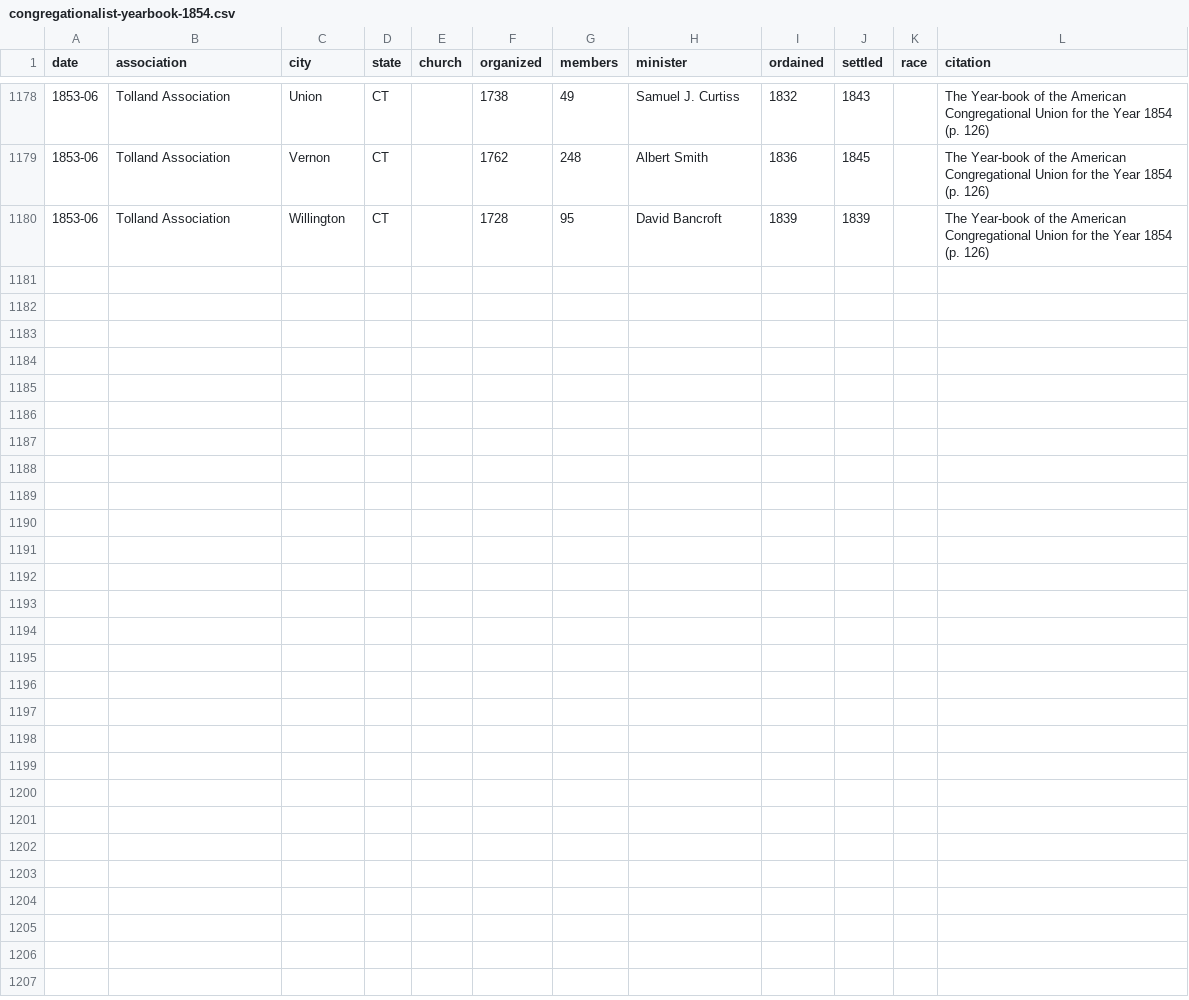
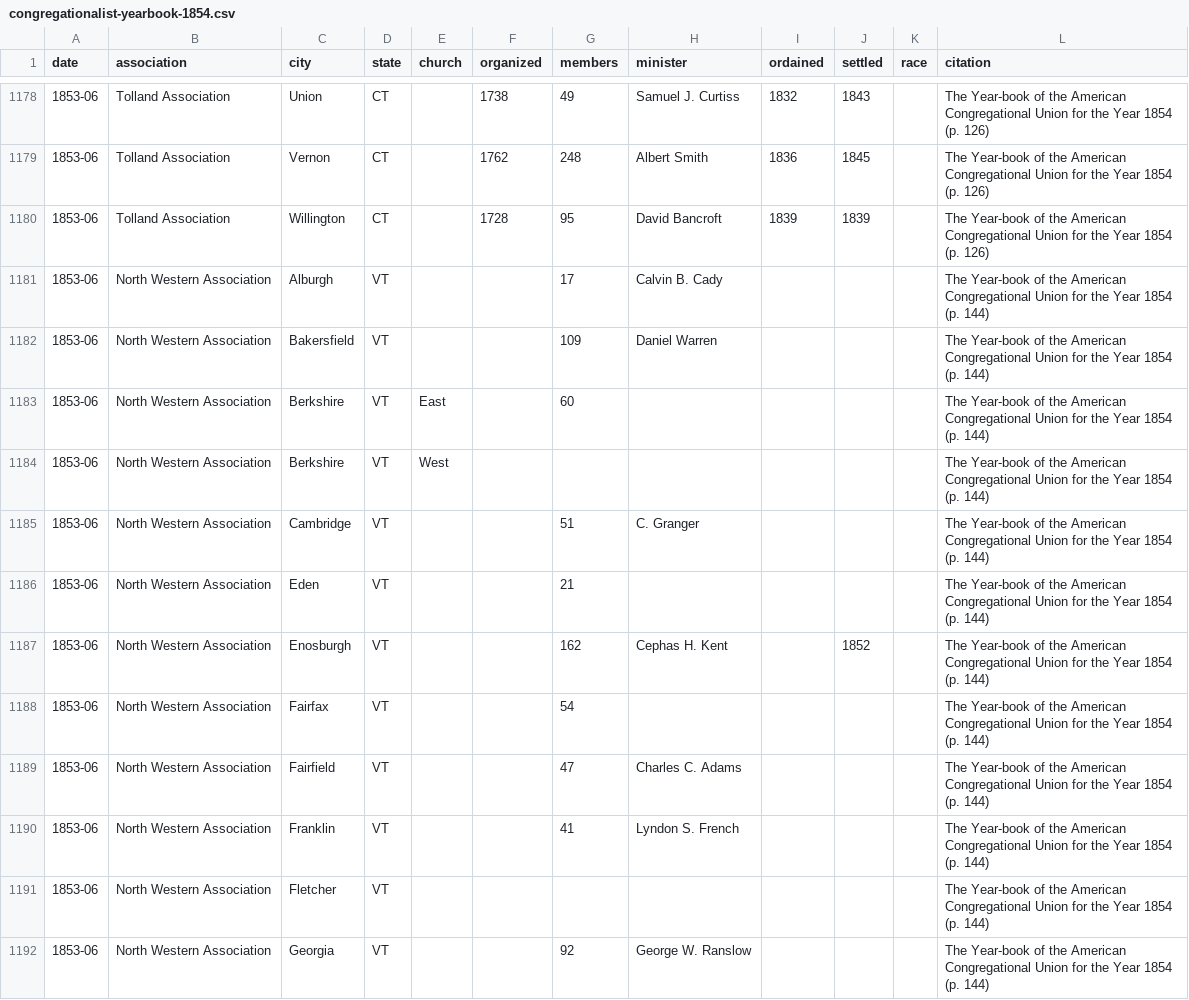
Before and after one commit to religious-ecologies/religious-statistics, a CSV file: data/congregationalist-yearbooks/congregationalist-yearbook-1854.csv, drawn as a sheet; only a part is shown, gaps mark what is left out; the diff covers the shown part only; the diff names each change by its address in the sheet, - before the commit and + after, or states it on an @@ line.

Commit message:
North Western Association 1854 VT

```diff
--- a/data/congregationalist-yearbooks/congregationalist-yearbook-1854.csv
+++ b/data/congregationalist-yearbooks/congregationalist-yearbook-1854.csv
+row 1181: 1853-06 | North Western Association | Alburgh | VT |  |  | 17 | Calvin B. Cady |  |  |  | The Year-book of the American Congregational Union for the Year 1854 (p. 144)
+row 1182: 1853-06 | North Western Association | Bakersfield | VT |  |  | 109 | Daniel Warren |  |  |  | The Year-book of the American Congregational Union for the Year 1854 (p. 144)
+row 1183: 1853-06 | North Western Association | Berkshire | VT | East |  | 60 |  |  |  |  | The Year-book of the American Congregational Union for the Year 1854 (p. 144)
+row 1184: 1853-06 | North Western Association | Berkshire | VT | West |  |  |  |  |  |  | The Year-book of the American Congregational Union for the Year 1854 (p. 144)
+row 1185: 1853-06 | North Western Association | Cambridge | VT |  |  | 51 | C. Granger |  |  |  | The Year-book of the American Congregational Union for the Year 1854 (p. 144)
+row 1186: 1853-06 | North Western Association | Eden | VT |  |  | 21 |  |  |  |  | The Year-book of the American Congregational Union for the Year 1854 (p. 144)
+row 1187: 1853-06 | North Western Association | Enosburgh | VT |  |  | 162 | Cephas H. Kent |  | 1852 |  | The Year-book of the American Congregational Union for the Year 1854 (p. 144)
+row 1188: 1853-06 | North Western Association | Fairfax | VT |  |  | 54 |  |  |  |  | The Year-book of the American Congregational Union for the Year 1854 (p. 144)
+row 1189: 1853-06 | North Western Association | Fairfield | VT |  |  | 47 | Charles C. Adams |  |  |  | The Year-book of the American Congregational Union for the Year 1854 (p. 144)
+row 1190: 1853-06 | North Western Association | Franklin | VT |  |  | 41 | Lyndon S. French |  |  |  | The Year-book of the American Congregational Union for the Year 1854 (p. 144)
+row 1191: 1853-06 | North Western Association | Fletcher | VT |  |  |  |  |  |  |  | The Year-book of the American Congregational Union for the Year 1854 (p. 144)
+row 1192: 1853-06 | North Western Association | Georgia | VT |  |  | 92 | George W. Ranslow |  |  |  | The Year-book of the American Congregational Union for the Year 1854 (p. 144)
```
Also changed, not shown: 11 added rows elsewhere in this file.
